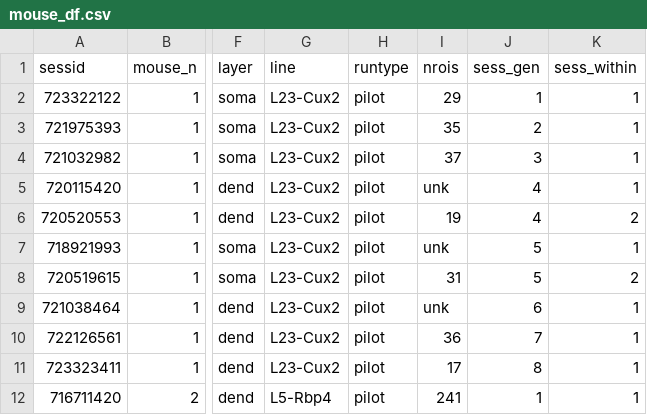
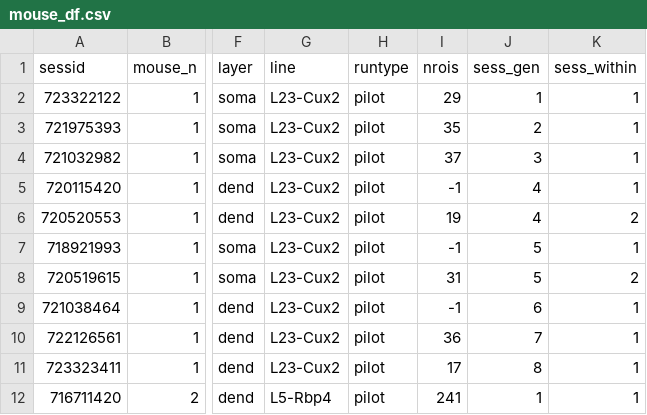
Before and after one commit to colleenjg/OpenScope_CA_Analysis, a CSV file: mouse_df.csv, drawn as a sheet; only a part is shown, gaps mark what is left out; the diff covers the shown part only; the diff names each change by its address in the sheet, - before the commit and + after, or states it on an @@ line.

```diff
--- a/mouse_df.csv
+++ b/mouse_df.csv
-I5 (nrois): unk
+I5 (nrois): -1
-I7 (nrois): unk
+I7 (nrois): -1
-I9 (nrois): unk
+I9 (nrois): -1
```
Also changed, not shown: 15 edited cells elsewhere in this file, 30 other files.
